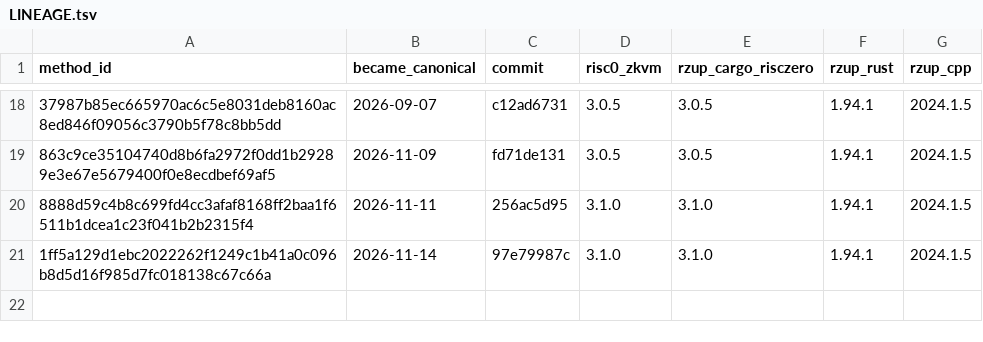
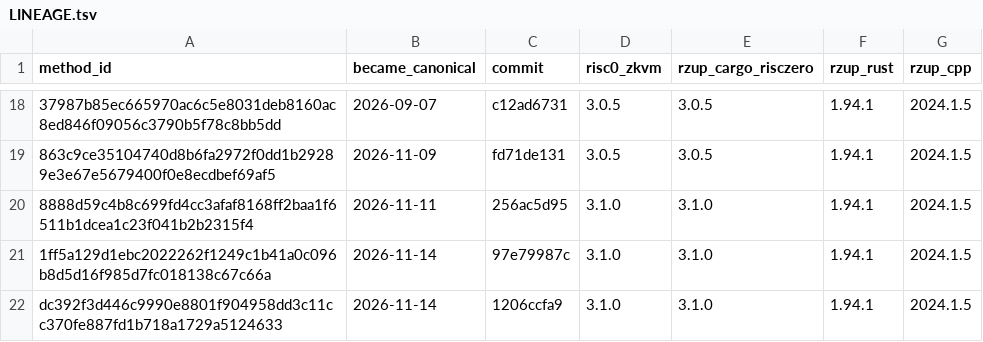
Before and after one commit to hazync/hazync, a TSV file: reproduce/LINEAGE.tsv, drawn as a sheet; only a part is shown, gaps mark what is left out; the diff names each change by its address in the sheet, - before the commit and + after, or states it on an @@ line.

Commit message:
reproduce/LINEAGE.tsv: dc392f3d (scripts/lineage.sh --write)

```diff
--- a/reproduce/LINEAGE.tsv
+++ b/reproduce/LINEAGE.tsv
+row 22: dc392f3d446c9990e8801f904958dd3c11cc370fe887fd1b718a1729a5124633 | 2026-11-14 | 1206ccfa9 | 3.1.0 | 3.1.0 | 1.94.1 | 2024.1.5
```
